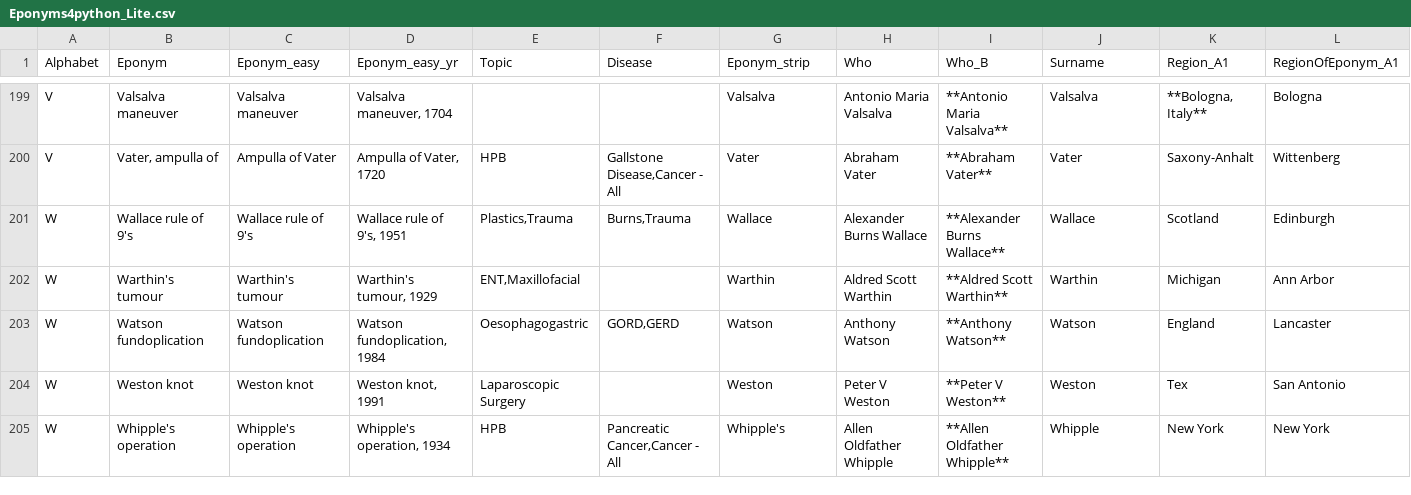
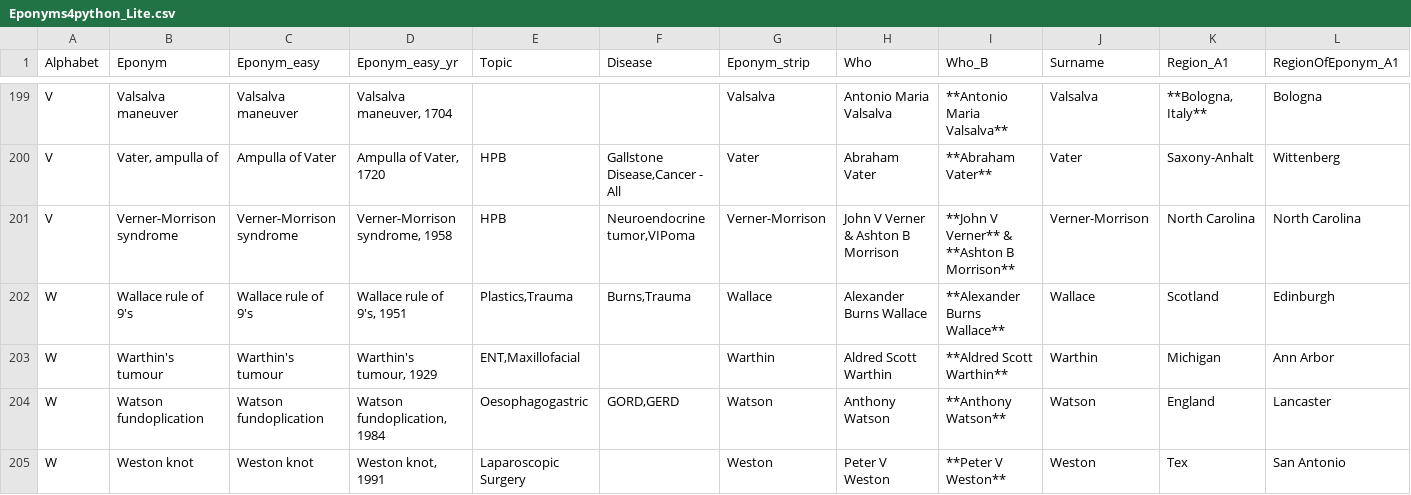
Before and after one commit to HayesAJ83/SurgicalEps_01, a CSV file: Eponyms4python_Lite.csv, drawn as a sheet; only a part is shown, gaps mark what is left out; the shorter side is filled out with more unchanged rows; rows hold the shown columns only; the diff names each change by its address in the sheet, - before the commit and + after, or states it on an @@ line.

Commit message:
Add files via upload

```diff
--- a/Eponyms4python_Lite.csv
+++ b/Eponyms4python_Lite.csv
+row 201: V | Verner-Morrison syndrome | Verner-Morrison syndrome | Verner-Morrison syndrome, 1958 | HPB | Neuroendocrine tumor,VIPoma | Verner-Morrison | John V Verner & Ashton B Morrison | **John V Verner** & **Ashton B Morrison** | Verner-Morrison | North Carolina | North Carolina
```
